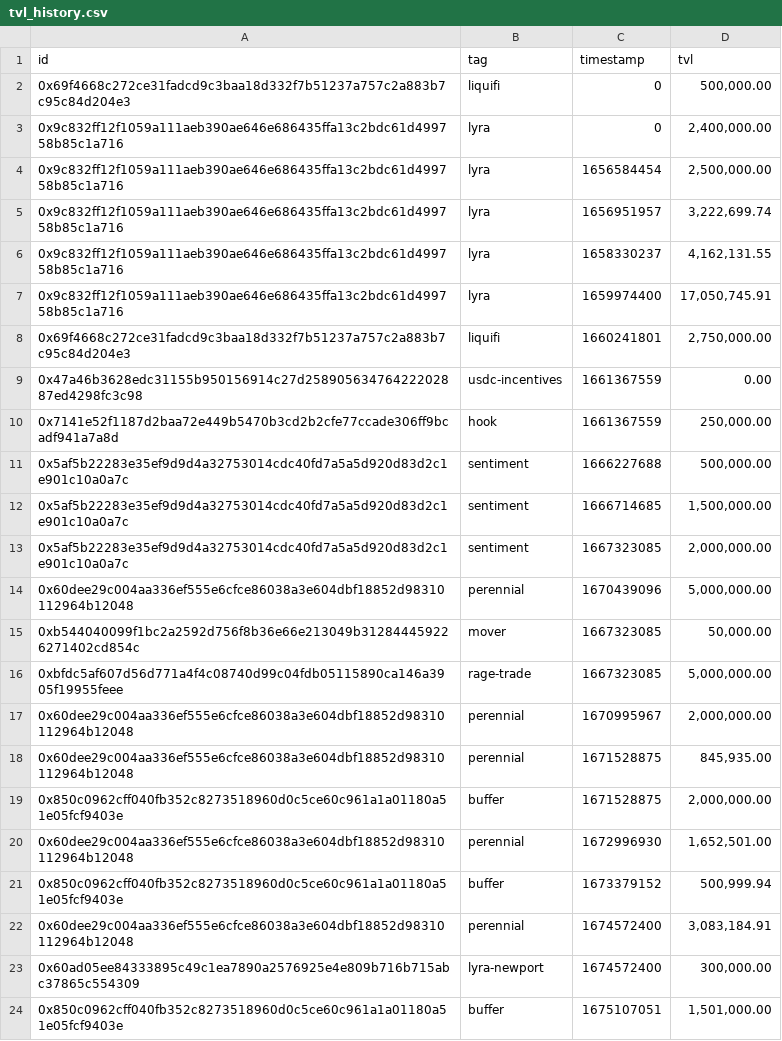
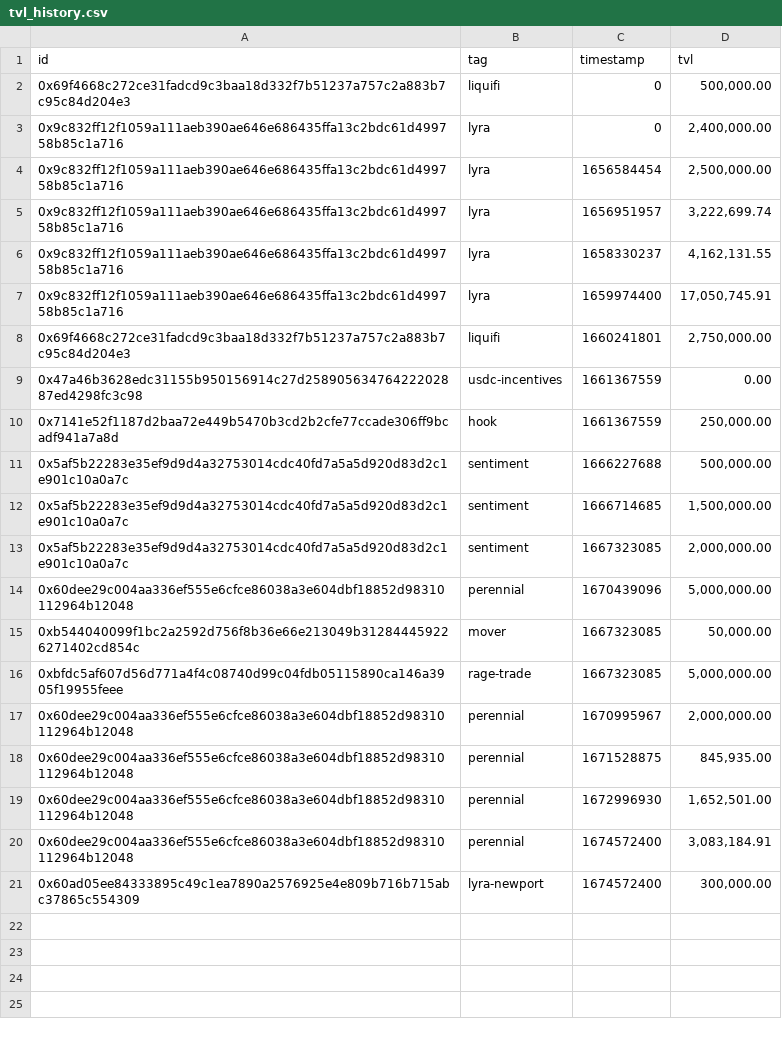
Before and after one commit to sherlock-protocol/sherlock-v2-indexer, a CSV file: meta/tvl_history.csv, drawn as a sheet; the diff names each change by its address in the sheet, - before the commit and + after, or states it on an @@ line.

Commit message:
track buffer on defillama

```diff
--- a/meta/tvl_history.csv
+++ b/meta/tvl_history.csv
-row 19: 0x850c0962cff040fb352c8273518960d0c5ce60c961a1a01180a51e05fcf9403e | buffer | 1671528875 | 2,000,000.00
-row 21: 0x850c0962cff040fb352c8273518960d0c5ce60c961a1a01180a51e05fcf9403e | buffer | 1673379152 | 500,999.94
-row 24: 0x850c0962cff040fb352c8273518960d0c5ce60c961a1a01180a51e05fcf9403e | buffer | 1675107051 | 1,501,000.00
```
Also changed, not shown: meta/protocols.csv.
